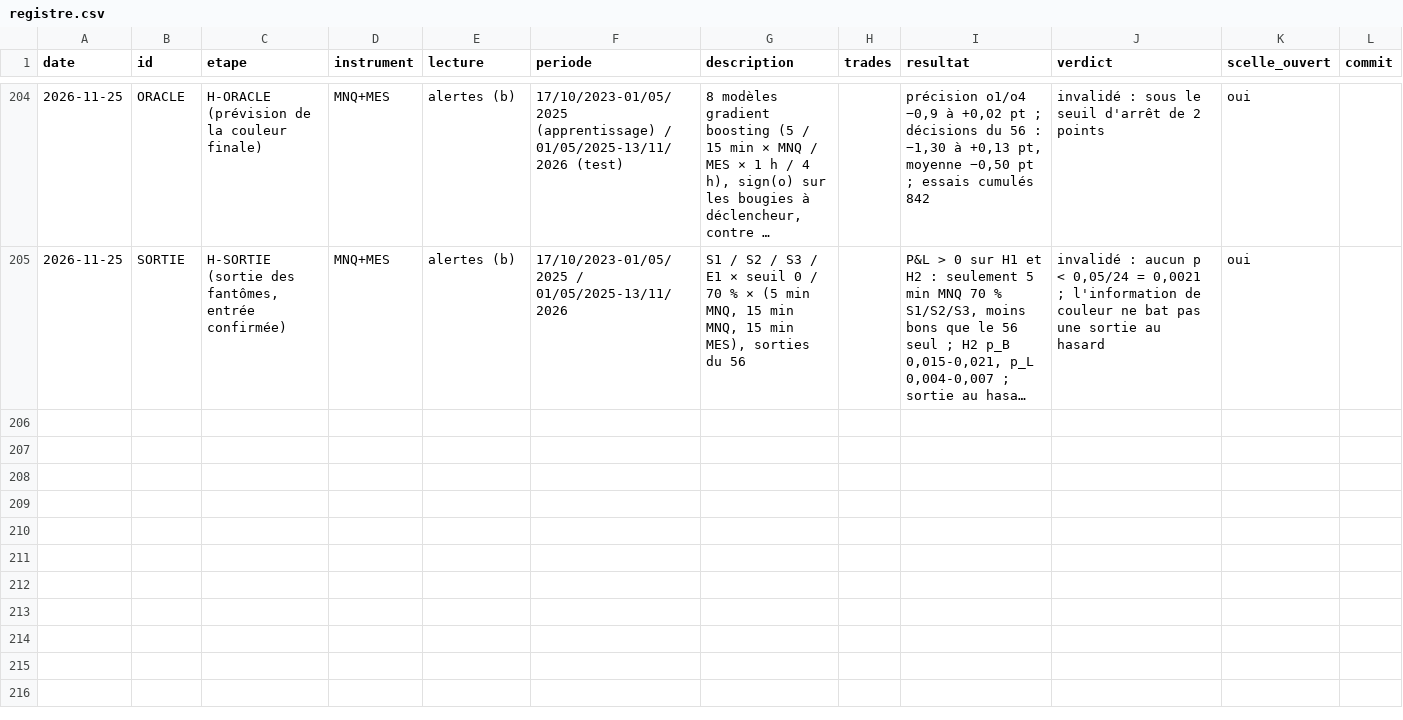
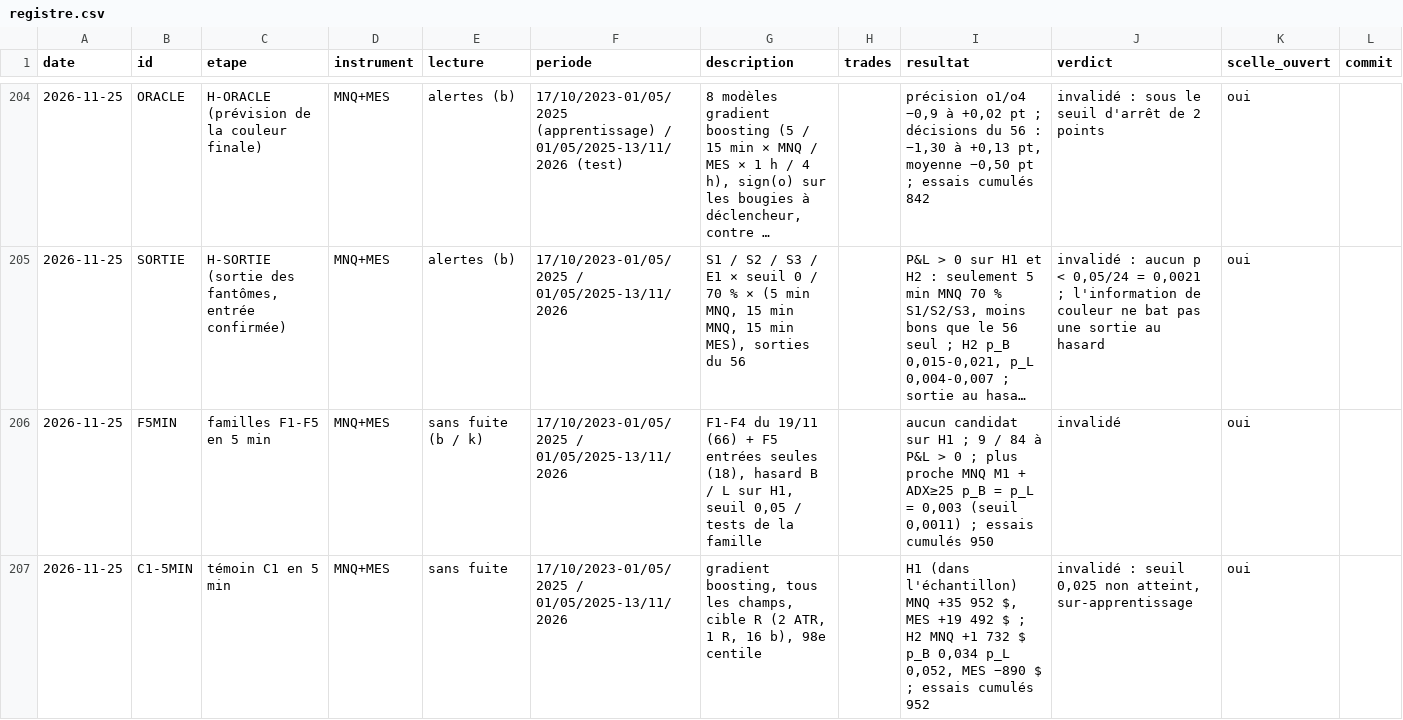
Before and after one commit to whoiamidontknow/on-va-se-le-tenter, a CSV file: KAIROS/recherche/labo5669/registre.csv, drawn as a sheet; only a part is shown, gaps mark what is left out; long unchanged cells end in …; the diff names each change by its address in the sheet, - before the commit and + after, or states it on an @@ line.

```diff
--- a/KAIROS/recherche/labo5669/registre.csv
+++ b/KAIROS/recherche/labo5669/registre.csv
+row 206: 2026-11-25 | F5MIN | familles F1-F5 en 5 min | MNQ+MES | sans fuite (b / k) | 17/10/2023-01/05/2025 / 01/05/2025-13/11/2026 | F1-F4 du 19/11 (66) + F5 entrées seules (18), hasard B / L sur H1, seuil 0,05 / tests de la famille |  | aucun candidat sur H1 ; 9 / 84 à P&L > 0 ; plus proche MNQ M1 + ADX≥25 p_B = p_L = 0,003 (seuil 0,0011) ; essais cumulés 950 | invalidé | oui
+row 207: 2026-11-25 | C1-5MIN | témoin C1 en 5 min | MNQ+MES | sans fuite | 17/10/2023-01/05/2025 / 01/05/2025-13/11/2026 | gradient boosting, tous les champs, cible R (2 ATR, 1 R, 16 b), 98e centile |  | H1 (dans l'échantillon) MNQ +35 952 $, MES +19 492 $ ; H2 MNQ +1 732 $ p_B 0,034 p_L 0,052, MES −890 $ ; essais cumulés 952 | invalidé : seuil 0,025 non atteint, sur-apprentissage | oui
```
Also changed, not shown: 4 other files.
